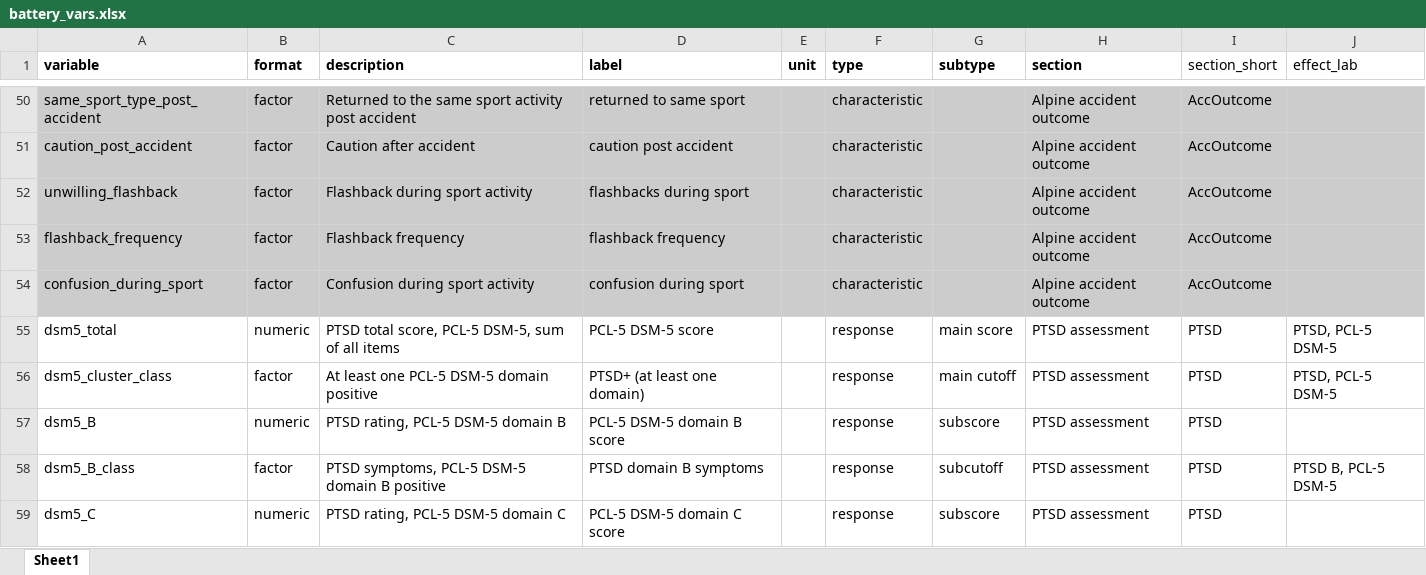
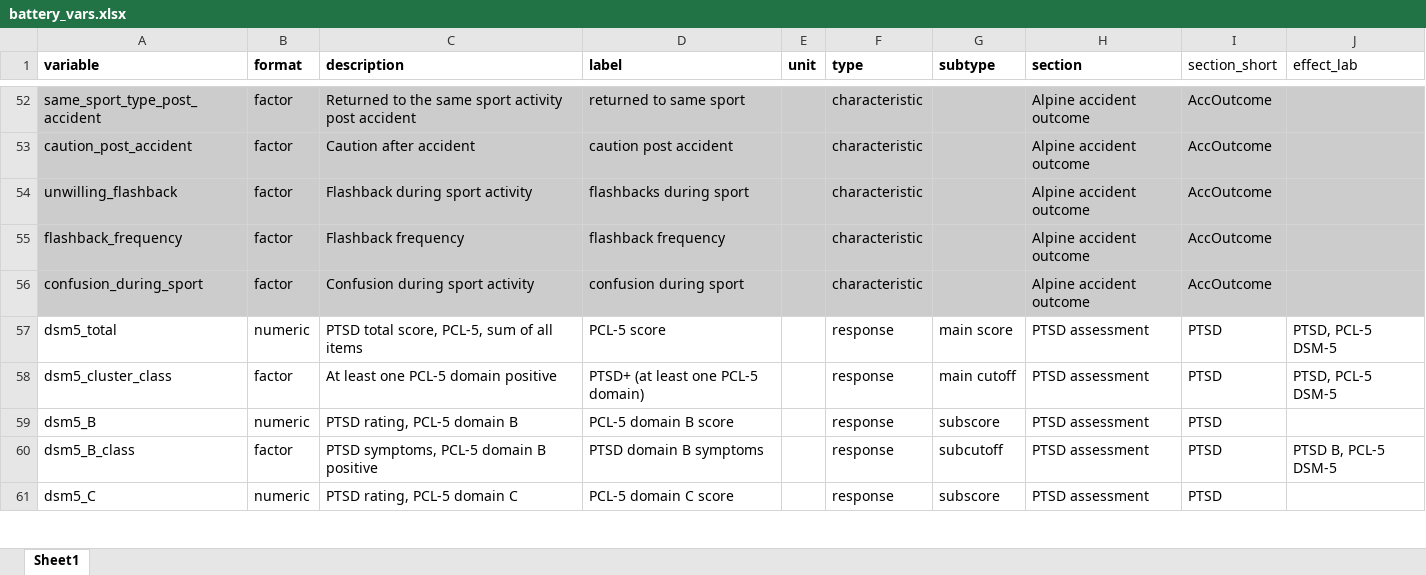
Before and after one commit to PiotrTymoszuk/mental_accident, an Excel workbook: data/battery_vars.xlsx, sheet Sheet1, drawn as a sheet; only a part is shown, gaps mark what is left out; values as stored, in another font and other column widths than the file's, no borders; addresses are those after the commit; the diff covers the shown part only; the diff names each change by its address in the sheet, - before the commit and + after, or states it on an @@ line.

```diff
--- a/data/battery_vars.xlsx (sheet Sheet1)
+++ b/data/battery_vars.xlsx (sheet Sheet1)
-C57 (description): PTSD total score, PCL-5 DSM-5, sum of all items
+C57 (description): PTSD total score, PCL-5, sum of all items
-D57 (label): PCL-5 DSM-5 score
+D57 (label): PCL-5 score
-C58 (description): At least one PCL-5 DSM-5 domain positive
+C58 (description): At least one PCL-5 domain positive
-D58 (label): PTSD+ (at least one domain)
+D58 (label): PTSD+ (at least one PCL-5 domain)
-C59 (description): PTSD rating, PCL-5 DSM-5 domain B
+C59 (description): PTSD rating, PCL-5 domain B
-D59 (label): PCL-5 DSM-5 domain B score
+D59 (label): PCL-5 domain B score
-C60 (description): PTSD symptoms, PCL-5 DSM-5 domain B positive
+C60 (description): PTSD symptoms, PCL-5 domain B positive
-C61 (description): PTSD rating, PCL-5 DSM-5 domain C
+C61 (description): PTSD rating, PCL-5 domain C
-D61 (label): PCL-5 DSM-5 domain C score
+D61 (label): PCL-5 domain C score
```
Also changed, not shown: 2 added rows, 91 edited cells and cell formats elsewhere in this sheet, 38 other files.
